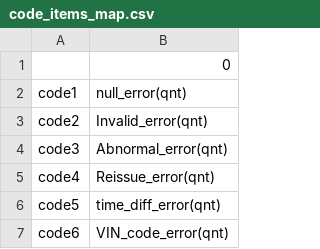
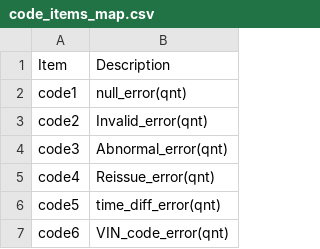
Before and after one commit to yuyankan/web_making, a CSV file: read_file_test_html/code_items_map.csv, drawn as a sheet; only a part is shown; removed rows and columns are numbered as before the commit, all else as after; the diff names each change by its address in the sheet, - before the commit and + after, or states it on an @@ line.

```diff
--- a/read_file_test_html/code_items_map.csv
+++ b/read_file_test_html/code_items_map.csv
-row 1:  | 0
+row 1: Item | Description
```
Also changed, not shown: read_file_test_html/summary_report.csv, 2 other files.
